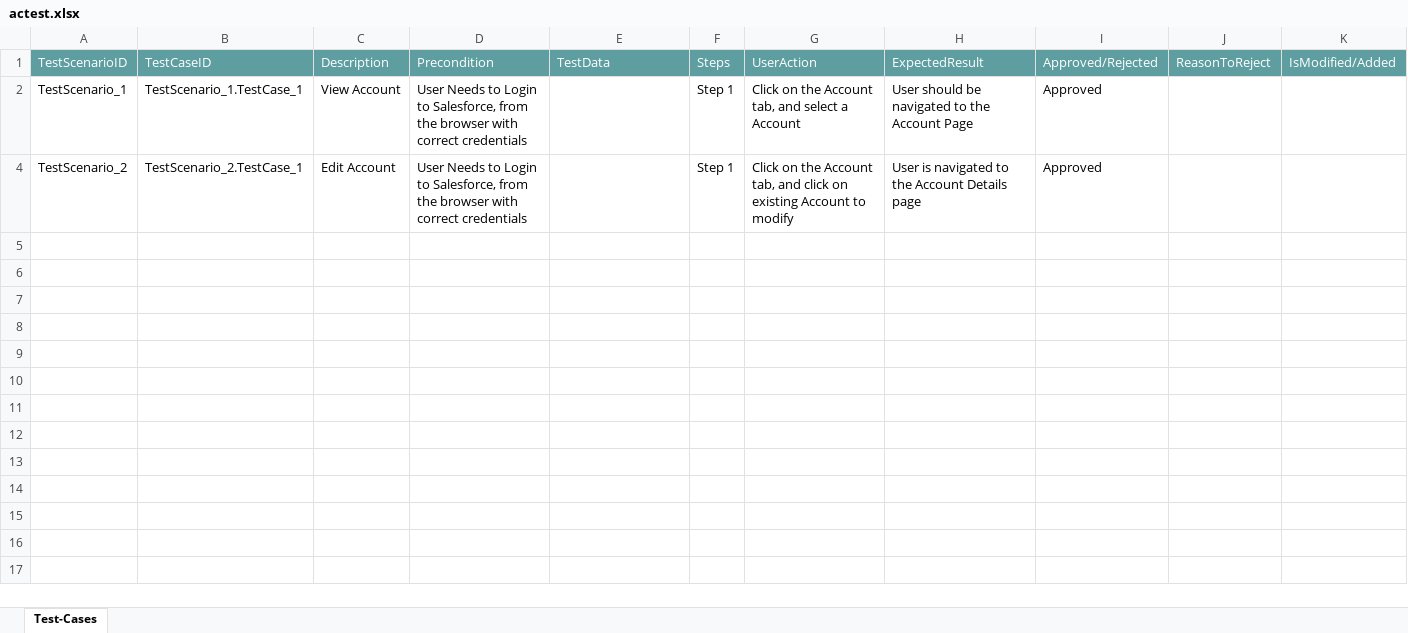
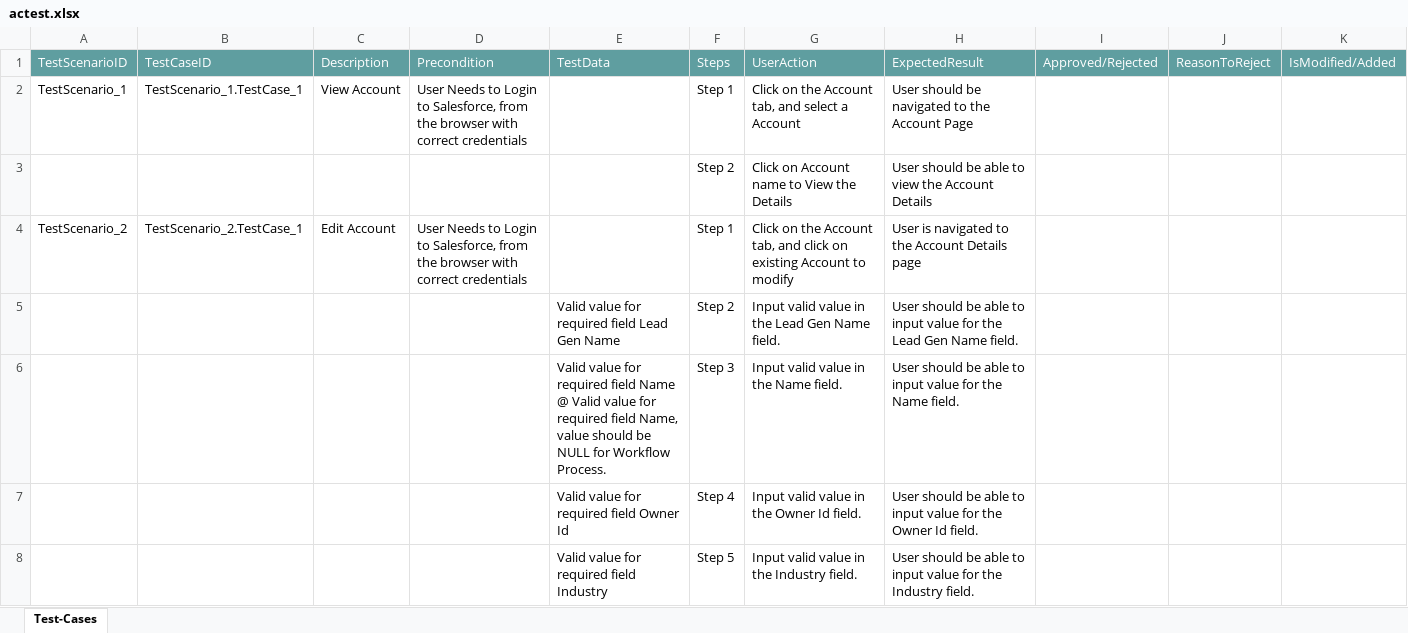
Before and after one commit to ShaikMohamedIrfan/PRELUDEPOC, an Excel workbook: actest.xlsx, sheet Test-Cases, drawn as a sheet; only a part is shown; values as stored, in another font and other column widths than the file's, no borders; table styles not drawn; the diff covers the shown part only; the diff names each change by its address in the sheet, - before the commit and + after, or states it on an @@ line.

Commit message:
Initial Commit for Verification of Test cases

```diff
--- a/actest.xlsx (sheet Test-Cases)
+++ b/actest.xlsx (sheet Test-Cases)
-I2: Approved
+I2: (empty)
@@ row 3 unhidden:  |  |  |  |  | Step 2 | Click on Account name to View the Details | User should be able to view the Account Details @@
-I4: Approved
+I4: (empty)
@@ row 5 unhidden:  |  |  |  | Valid value for required field Lead Gen Name | Step 2 | Input valid value in the Lead Gen Name field. | User should be able to input value for the Lead Gen Name field. @@
@@ row 6 unhidden:  |  |  |  | Valid value for required field Name @ Valid value for required field Name, value should be NULL for Workflow Process. | Step 3 | Input valid value in the Name field. | User should be able to input value for the Name field. @@
@@ row 7 unhidden:  |  |  |  | Valid value for required field Owner Id | Step 4 | Input valid value in the Owner Id field. | User should be able to input value for the Owner Id field. @@
@@ row 8 unhidden:  |  |  |  | Valid value for required field Industry | Step 5 | Input valid value in the Industry field. | User should be able to input value for the Industry field. @@
```
Also changed, not shown: 6 hidden or unhidden rows elsewhere in this sheet.
